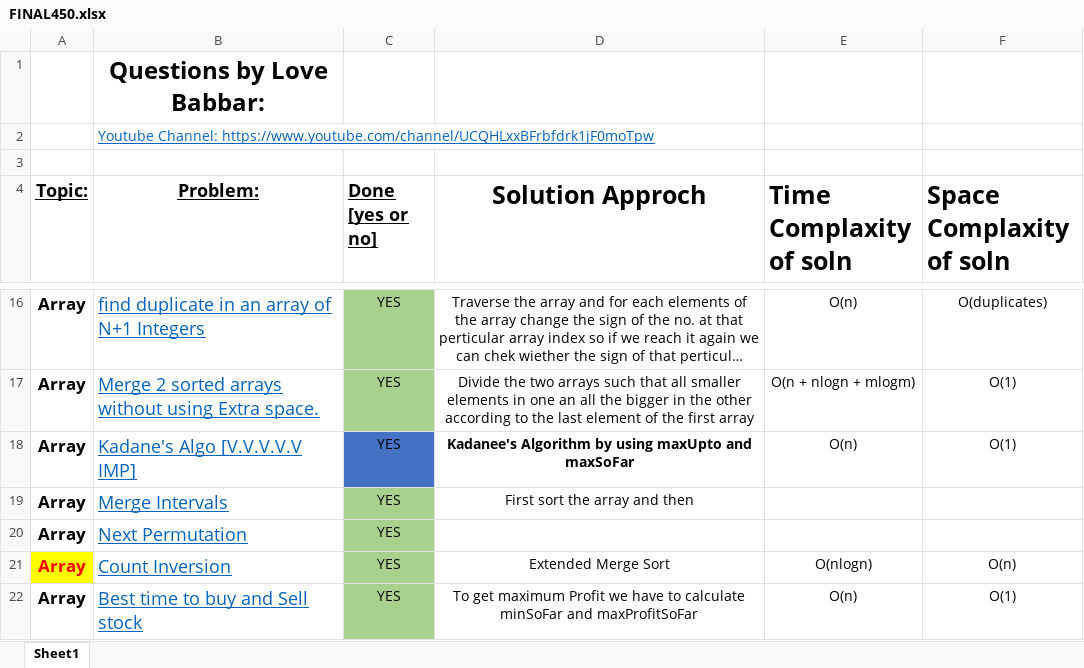
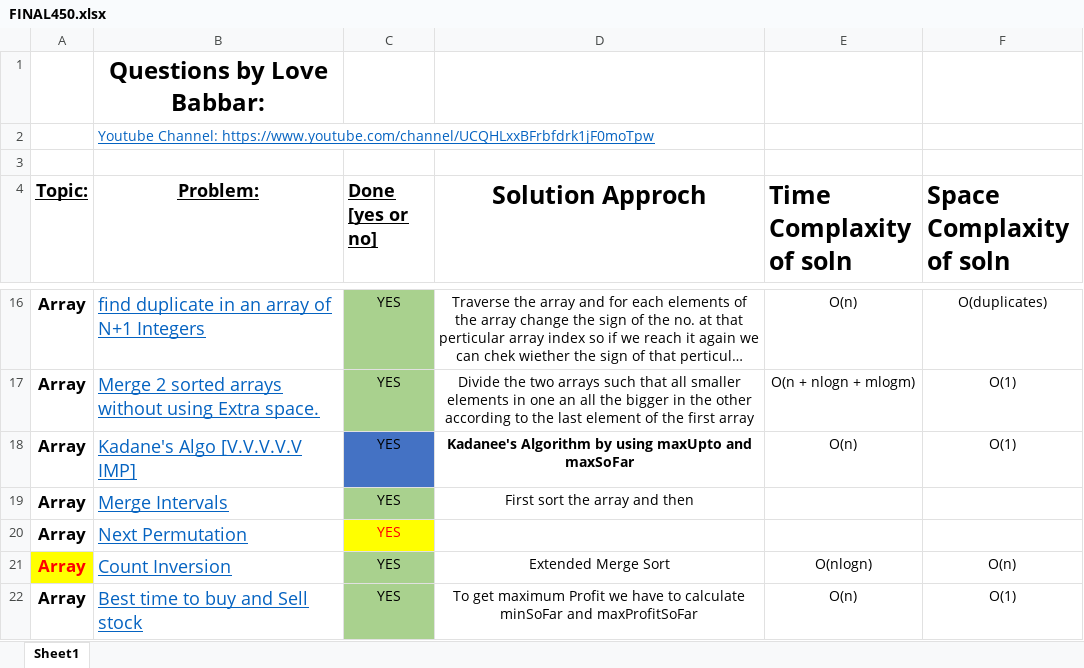
Before and after one commit to Harshadjoshi01/DSA_Cracker_Sheet_In_Python, an Excel workbook: FINAL450.xlsx, sheet Sheet1, drawn as a sheet; only a part is shown, gaps mark what is left out; long unchanged cells end in …; values as stored, in another font and other column widths than the file's, no borders; the diff names each change by its address in the sheet, - before the commit and + after, or states it on an @@ line.

```diff
--- a/FINAL450.xlsx (sheet Sheet1)
+++ b/FINAL450.xlsx (sheet Sheet1)
@@ C20 fill: #A9D18E → #FFFF00, text colour: black → #FF0000 @@
```
Also changed, not shown: 1 other file.
